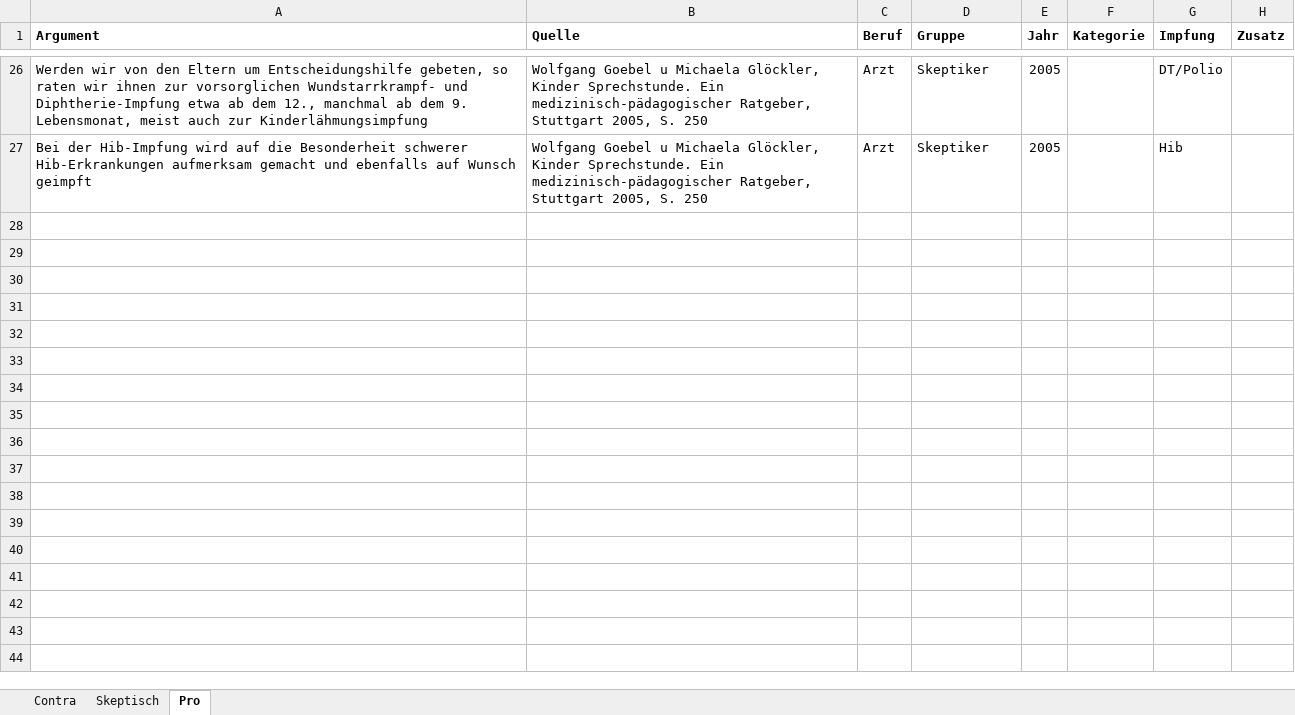
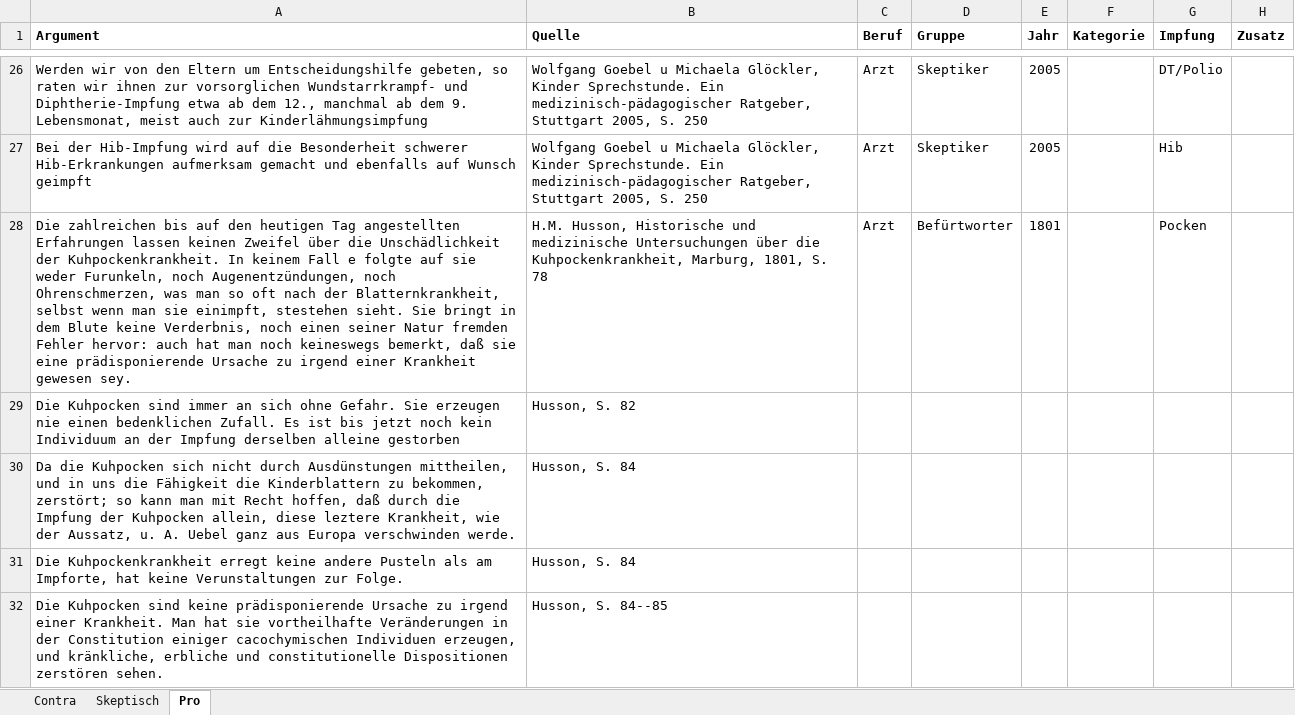
Before and after one commit to sueswe/masterthesis, an Excel workbook: Argumente Impfen.xlsx, sheet Pro, drawn as a sheet; only a part is shown, gaps mark what is left out; values as stored, in another font and other column widths than the file's, no borders; the diff covers the shown part only; the diff names each change by its address in the sheet, - before the commit and + after, or states it on an @@ line.

```diff
--- a/Argumente Impfen.xlsx (sheet Pro)
+++ b/Argumente Impfen.xlsx (sheet Pro)
+row 28: Die zahlreichen bis auf den heutigen Tag angestellten Erfahrungen lassen keinen Zweifel über die Unschädlichkeit der Kuhpockenkrankheit. In keinem Fall e folgte auf sie weder Furunkeln, noch Augenentzündungen, noch Ohrenschmerzen, was man so oft nach der Blatternkrankheit, selbst wenn man sie einimpft, stestehen sieht. Sie bringt in dem Blute keine Verderbnis, noch einen seiner Natur fremden Fehler hervor: auch hat man noch keineswegs bemerkt, daß sie eine prädisponierende Ursache zu irgend einer Krankheit gewesen sey. | H.M. Husson, Historische und medizinische Untersuchungen über die Kuhpockenkrankheit, Marburg, 1801, S. 78 | Arzt | Befürtworter | 1801 |  | Pocken
+row 29: Die Kuhpocken sind immer an sich ohne Gefahr. Sie erzeugen nie einen bedenklichen Zufall. Es ist bis jetzt noch kein Individuum an der Impfung derselben alleine gestorben | Husson, S. 82
+row 30: Da die Kuhpocken sich nicht durch Ausdünstungen mittheilen, und in uns die Fähigkeit die Kinderblattern zu bekommen, zerstört; so kann man mit Recht hoffen, daß durch die Impfung der Kuhpocken allein, diese leztere Krankheit, wie der Aussatz, u. A. Uebel ganz aus Europa verschwinden werde. | Husson, S. 84
+row 31: Die Kuhpockenkrankheit erregt keine andere Pusteln als am Impforte, hat keine Verunstaltungen zur Folge. | Husson, S. 84
+row 32: Die Kuhpocken sind keine prädisponierende Ursache zu irgend einer Krankheit. Man hat sie vortheilhafte Veränderungen in der Constitution einiger cacochymischen Individuen erzeugen, und kränkliche, erbliche und constitutionelle Dispositionen zerstören sehen. | Husson, S. 84--85
```
Also changed, not shown: 5 added rows elsewhere in this sheet, sheet Contra, 2 other files.
